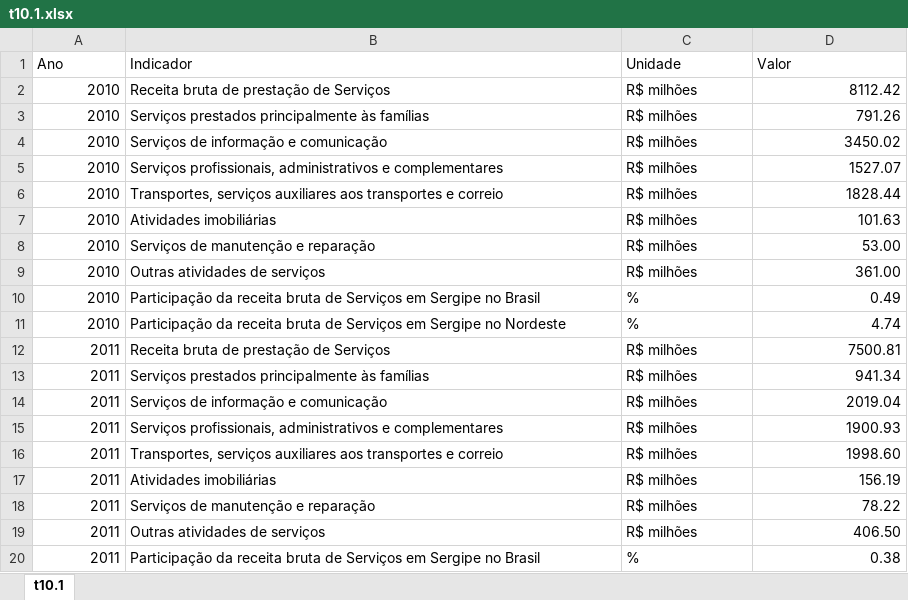
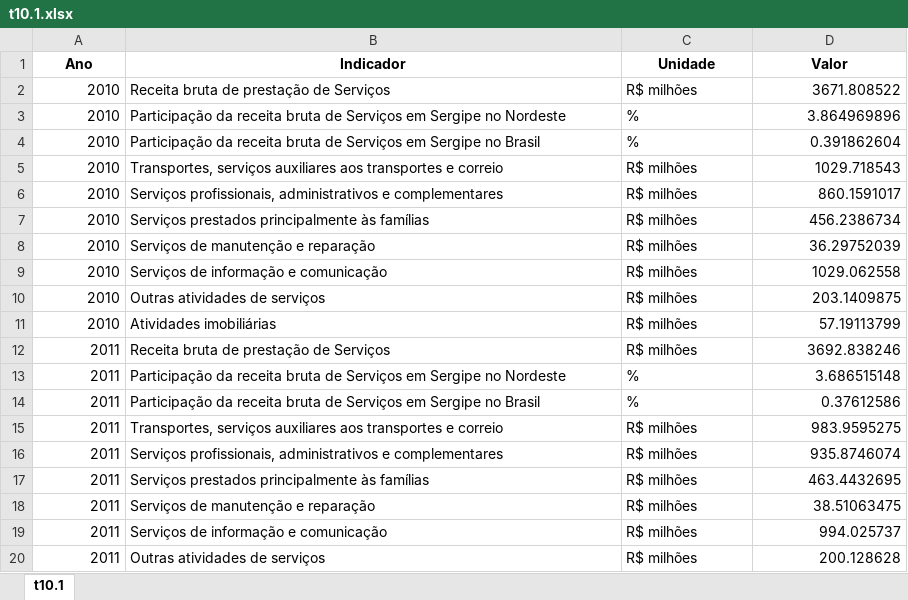
Before and after one commit to anuariosocieconomico/T25, an Excel workbook: Data/t10.1.xlsx, sheet t10.1, drawn as a sheet; only a part is shown; values as stored, in another font and other column widths than the file's, no borders; removed rows and columns are numbered as before the commit, all else as after; the diff covers the shown part only; the diff names each change by its address in the sheet, - before the commit and + after, or states it on an @@ line.

```diff
--- a/Data/t10.1.xlsx (sheet t10.1)
+++ b/Data/t10.1.xlsx (sheet t10.1)
@@ A1:D1 bold: off → on, alignment: left → center @@
-D2 (Valor): 8112.42
+D2 (Valor): 3671.808522
+row 3: 2010 | Participação da receita bruta de Serviços em Sergipe no Nordeste | % | 3.864969896
+row 4: 2010 | Participação da receita bruta de Serviços em Sergipe no Brasil | % | 0.391862604
-B5 (Indicador): Serviços prestados principalmente às famílias
+B5 (Indicador): Transportes, serviços auxiliares aos transportes e correio
-D5 (Valor): 791.26
+D5 (Valor): 1029.718543
-row 4: 2010 | Serviços de informação e comunicação | R$ milhões | 3450.02
-D6 (Valor): 1527.07
+D6 (Valor): 860.1591017
-B7 (Indicador): Transportes, serviços auxiliares aos transportes e correio
+B7 (Indicador): Serviços prestados principalmente às famílias
-D7 (Valor): 1828.44
+D7 (Valor): 456.2386734
-B8 (Indicador): Atividades imobiliárias
+B8 (Indicador): Serviços de manutenção e reparação
-D8 (Valor): 101.63
+D8 (Valor): 36.29752039
-B9 (Indicador): Serviços de manutenção e reparação
+B9 (Indicador): Serviços de informação e comunicação
-D9 (Valor): 53.00
+D9 (Valor): 1029.062558
-D10 (Valor): 361.00
+D10 (Valor): 203.1409875
-row 10: 2010 | Participação da receita bruta de Serviços em Sergipe no Brasil | % | 0.49
-row 11: 2010 | Participação da receita bruta de Serviços em Sergipe no Nordeste | % | 4.74
+row 11: 2010 | Atividades imobiliárias | R$ milhões | 57.19113799
-D12 (Valor): 7500.81
+D12 (Valor): 3692.838246
+row 13: 2011 | Participação da receita bruta de Serviços em Sergipe no Nordeste | % | 3.686515148
+row 14: 2011 | Participação da receita bruta de Serviços em Sergipe no Brasil | % | 0.37612586
-B15 (Indicador): Serviços prestados principalmente às famílias
+B15 (Indicador): Transportes, serviços auxiliares aos transportes e correio
-D15 (Valor): 941.34
+D15 (Valor): 983.9595275
-row 14: 2011 | Serviços de informação e comunicação | R$ milhões | 2019.04
-D16 (Valor): 1900.93
+D16 (Valor): 935.8746074
-B17 (Indicador): Transportes, serviços auxiliares aos transportes e correio
+B17 (Indicador): Serviços prestados principalmente às famílias
-D17 (Valor): 1998.60
+D17 (Valor): 463.4432695
-B18 (Indicador): Atividades imobiliárias
+B18 (Indicador): Serviços de manutenção e reparação
-D18 (Valor): 156.19
+D18 (Valor): 38.51063475
-B19 (Indicador): Serviços de manutenção e reparação
+B19 (Indicador): Serviços de informação e comunicação
-D19 (Valor): 78.22
+D19 (Valor): 994.025737
-D20 (Valor): 406.50
+D20 (Valor): 200.128628
-row 20: 2011 | Participação da receita bruta de Serviços em Sergipe no Brasil | % | 0.38
```
Also changed, not shown: other rows of this sheet, 1 other file.
